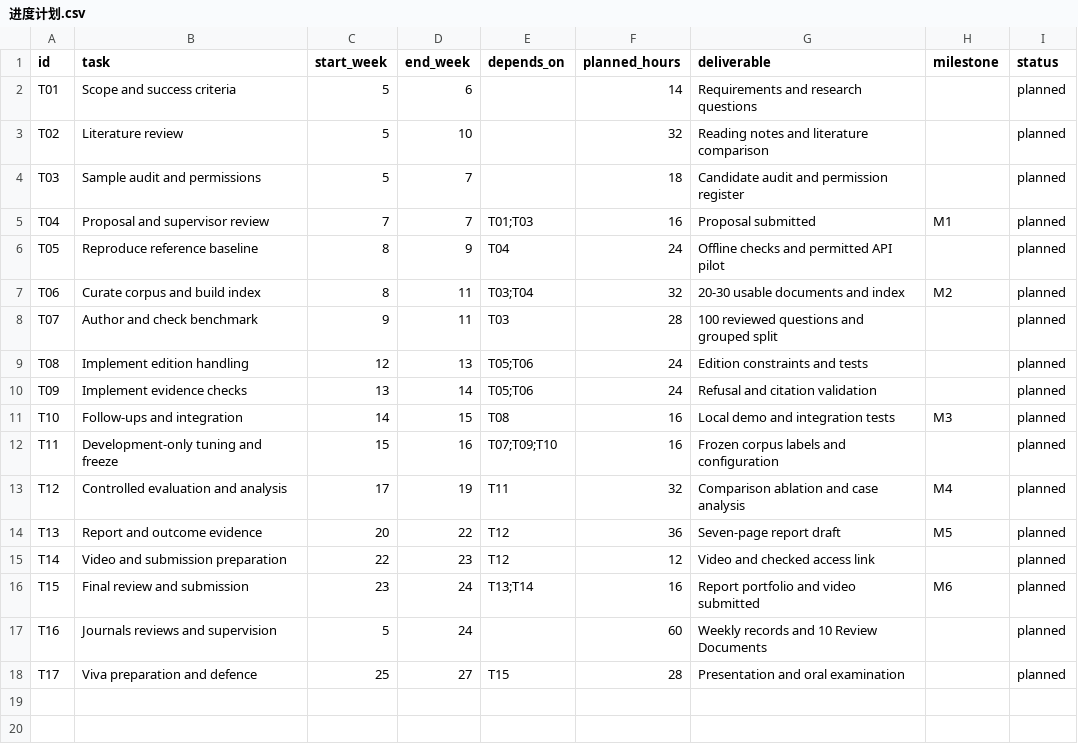
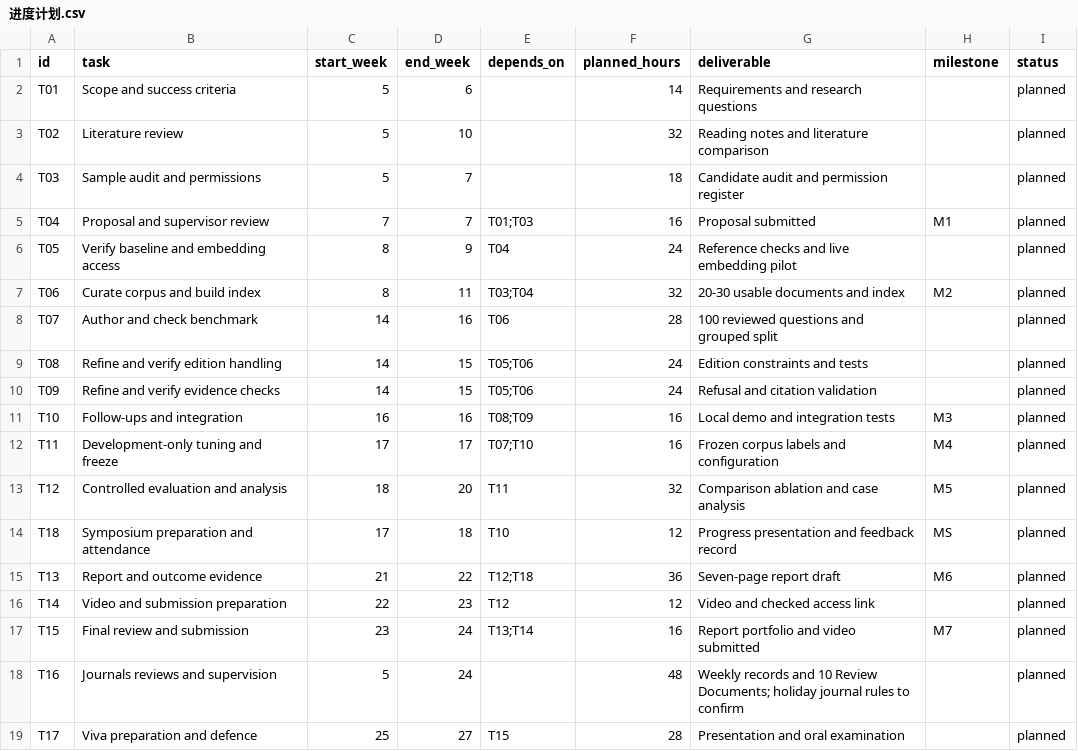
Before and after one commit to HuangJunkai2023/_graduation_project, a CSV file: 开题材料/进度计划.csv, drawn as a sheet.

Commit message:
docs: complete IEEE proposal and weekly schedule with holiday break

```diff
--- a/开题材料/进度计划.csv
+++ b/开题材料/进度计划.csv
@@ -5,14 +5,15 @@ T03,Sample audit and permissions,5,7,,18,Candidate audit and permission register
 T04,Proposal and supervisor review,7,7,T01;T03,16,Proposal submitted,M1,planned
-T05,Reproduce reference baseline,8,9,T04,24,Offline checks and permitted API pilot,,planned
+T05,Verify baseline and embedding access,8,9,T04,24,Reference checks and live embedding pilot,,planned
 T06,Curate corpus and build index,8,11,T03;T04,32,20-30 usable documents and index,M2,planned
-T07,Author and check benchmark,9,11,T03,28,100 reviewed questions and grouped split,,planned
-T08,Implement edition handling,12,13,T05;T06,24,Edition constraints and tests,,planned
-T09,Implement evidence checks,13,14,T05;T06,24,Refusal and citation validation,,planned
-T10,Follow-ups and integration,14,15,T08,16,Local demo and integration tests,M3,planned
-T11,Development-only tuning and freeze,15,16,T07;T09;T10,16,Frozen corpus labels and configuration,,planned
-T12,Controlled evaluation and analysis,17,19,T11,32,Comparison ablation and case analysis,M4,planned
-T13,Report and outcome evidence,20,22,T12,36,Seven-page report draft,M5,planned
+T07,Author and check benchmark,14,16,T06,28,100 reviewed questions and grouped split,,planned
+T08,Refine and verify edition handling,14,15,T05;T06,24,Edition constraints and tests,,planned
+T09,Refine and verify evidence checks,14,15,T05;T06,24,Refusal and citation validation,,planned
+T10,Follow-ups and integration,16,16,T08;T09,16,Local demo and integration tests,M3,planned
+T11,Development-only tuning and freeze,17,17,T07;T10,16,Frozen corpus labels and configuration,M4,planned
+T12,Controlled evaluation and analysis,18,20,T11,32,Comparison ablation and case analysis,M5,planned
+T18,Symposium preparation and attendance,17,18,T10,12,Progress presentation and feedback record,MS,planned
+T13,Report and outcome evidence,21,22,T12;T18,36,Seven-page report draft,M6,planned
 T14,Video and submission preparation,22,23,T12,12,Video and checked access link,,planned
-T15,Final review and submission,23,24,T13;T14,16,Report portfolio and video submitted,M6,planned
-T16,Journals reviews and supervision,5,24,,60,Weekly records and 10 Review Documents,,planned
+T15,Final review and submission,23,24,T13;T14,16,Report portfolio and video submitted,M7,planned
+T16,Journals reviews and supervision,5,24,,48,Weekly records and 10 Review Documents; holiday journal rules to confirm,,planned
 T17,Viva preparation and defence,25,27,T15,28,Presentation and oral examination,,planned
```
Also changed, not shown: 23 other files.
